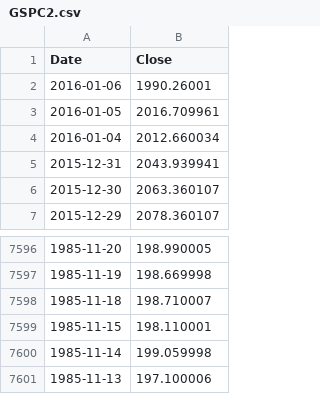
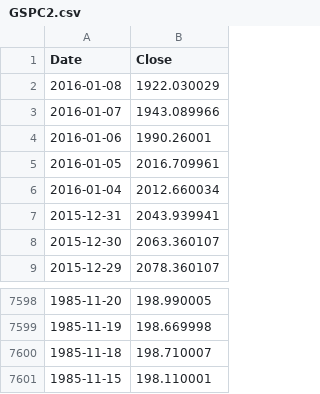
Before and after one commit to danbikle/app26r, a CSV file: public/csv/GSPC2.csv, drawn as a sheet; only a part is shown, gaps mark what is left out.

Commit message:
moreData

```diff
--- a/public/csv/GSPC2.csv
+++ b/public/csv/GSPC2.csv
@@ -1,2 +1,4 @@
 Date,Close
+2016-01-08,1922.030029
+2016-01-07,1943.089966
 2016-01-06,1990.26001
@@ -7599,3 +7601 @@ Date,Close
 1985-11-15,198.110001
-1985-11-14,199.059998
-1985-11-13,197.100006
```
Also changed, not shown: 1 other file.
